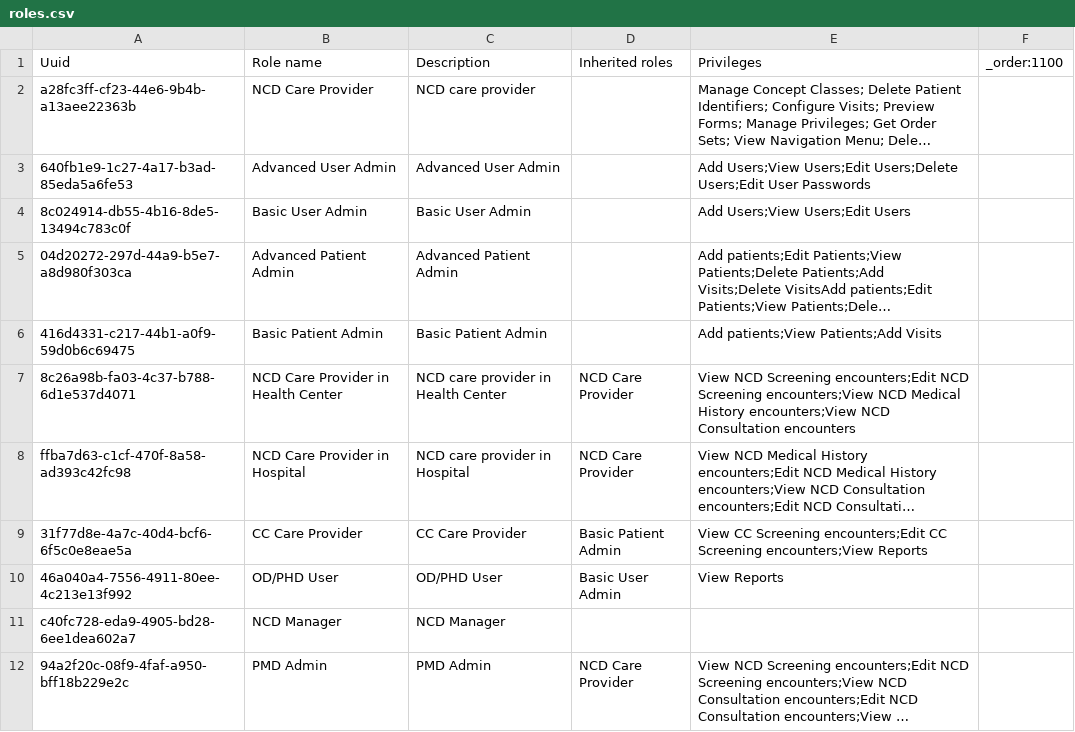
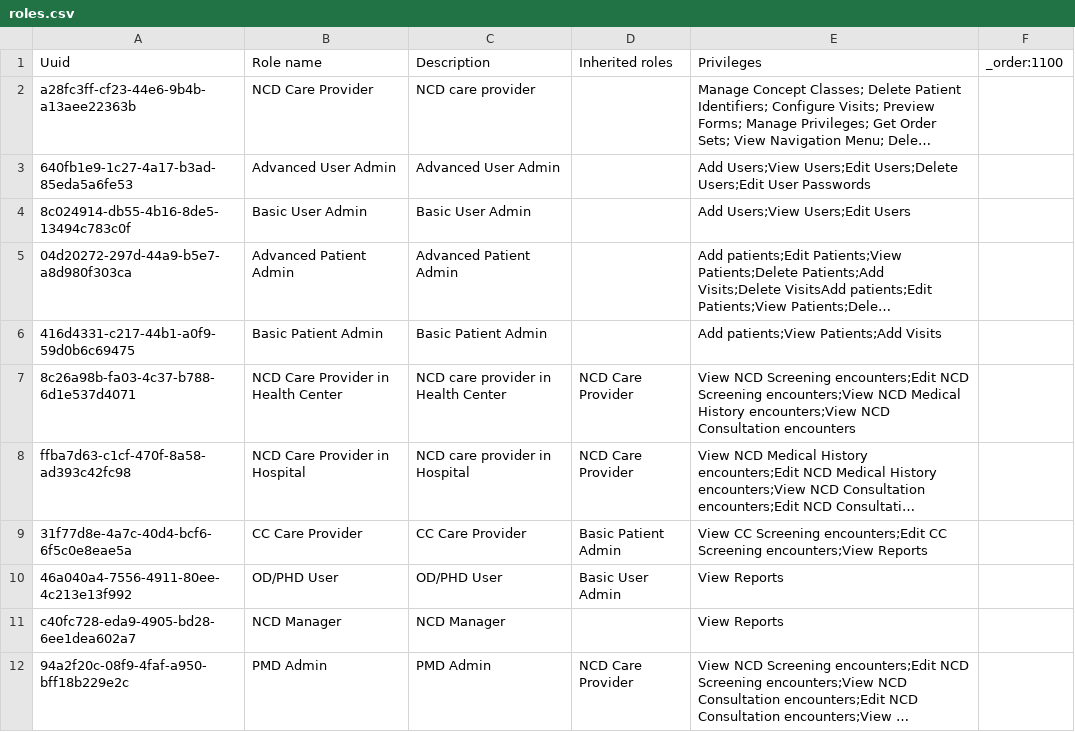
Before and after one commit to mekomsolutions/ozone-distro-cambodia, a CSV file: configs/openmrs_config/roles/roles.csv, drawn as a sheet; long unchanged cells end in …; the diff names each change by its address in the sheet, - before the commit and + after, or states it on an @@ line.

Commit message:
Fix

```diff
--- a/configs/openmrs_config/roles/roles.csv
+++ b/configs/openmrs_config/roles/roles.csv
-E11 (Privileges): (empty)
+E11 (Privileges): View Reports
```
